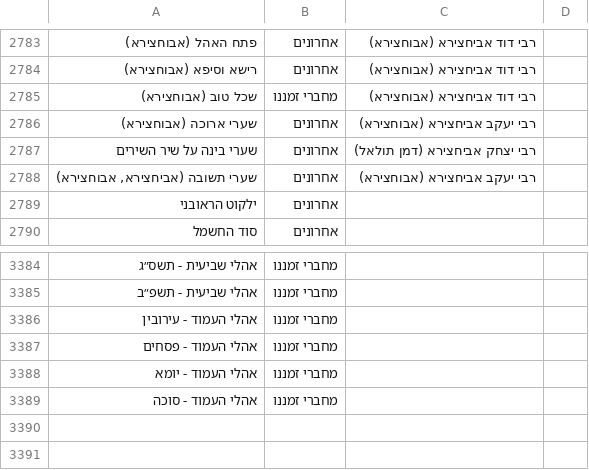
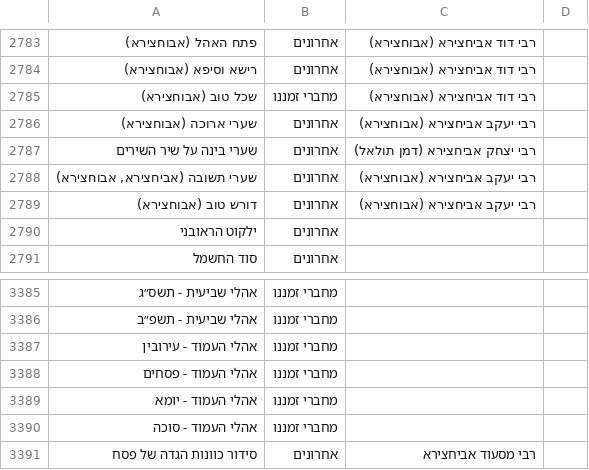
Before and after one commit to YairDaniel11/Otzarya-Unofficial-Books, a CSV file: ספרים/קבצי קישורים וסדר הדורות/דורות.csv, drawn as a sheet; only a part is shown, gaps mark what is left out; the diff names each change by its address in the sheet, - before the commit and + after, or states it on an @@ line.

```diff
--- a/ספרים/קבצי קישורים וסדר הדורות/דורות.csv
+++ b/ספרים/קבצי קישורים וסדר הדורות/דורות.csv
+row 2789: דורש טוב (אבוחצירא) | אחרונים | רבי יעקב אביחצירא (אבוחצירא)
+row 3391: סידור כוונות הגדה של פסח | אחרונים | רבי מסעוד אביחצירא
```
Also changed, not shown: 3 other files.
